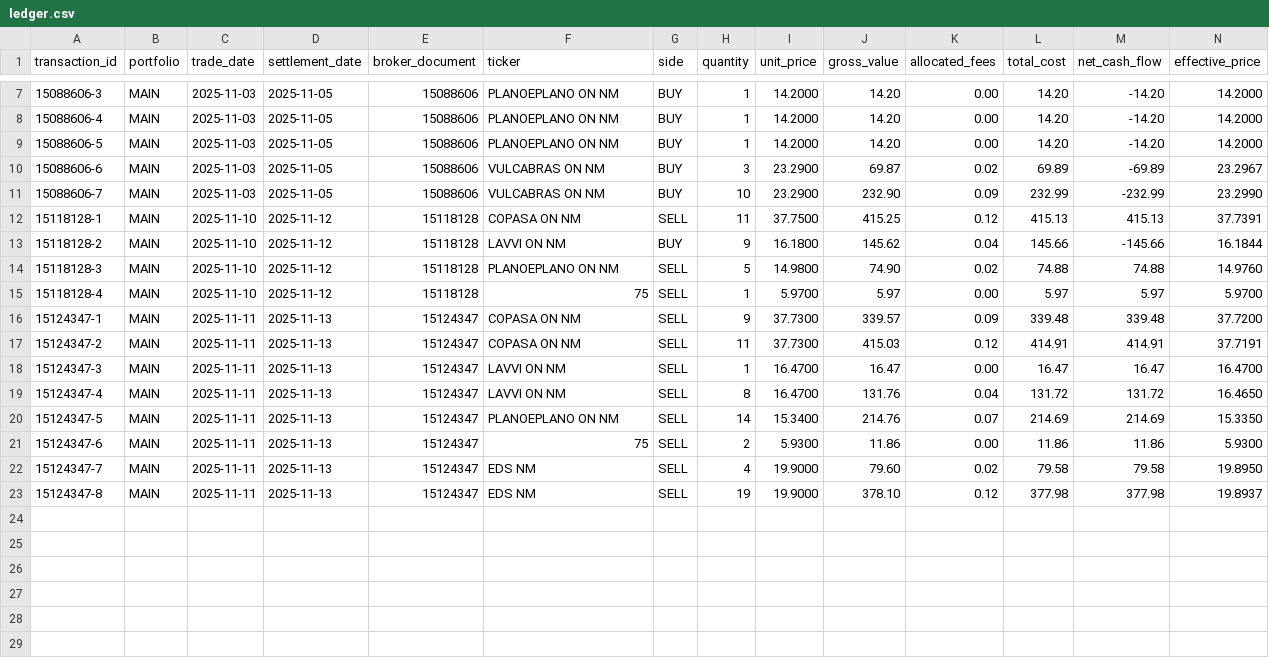
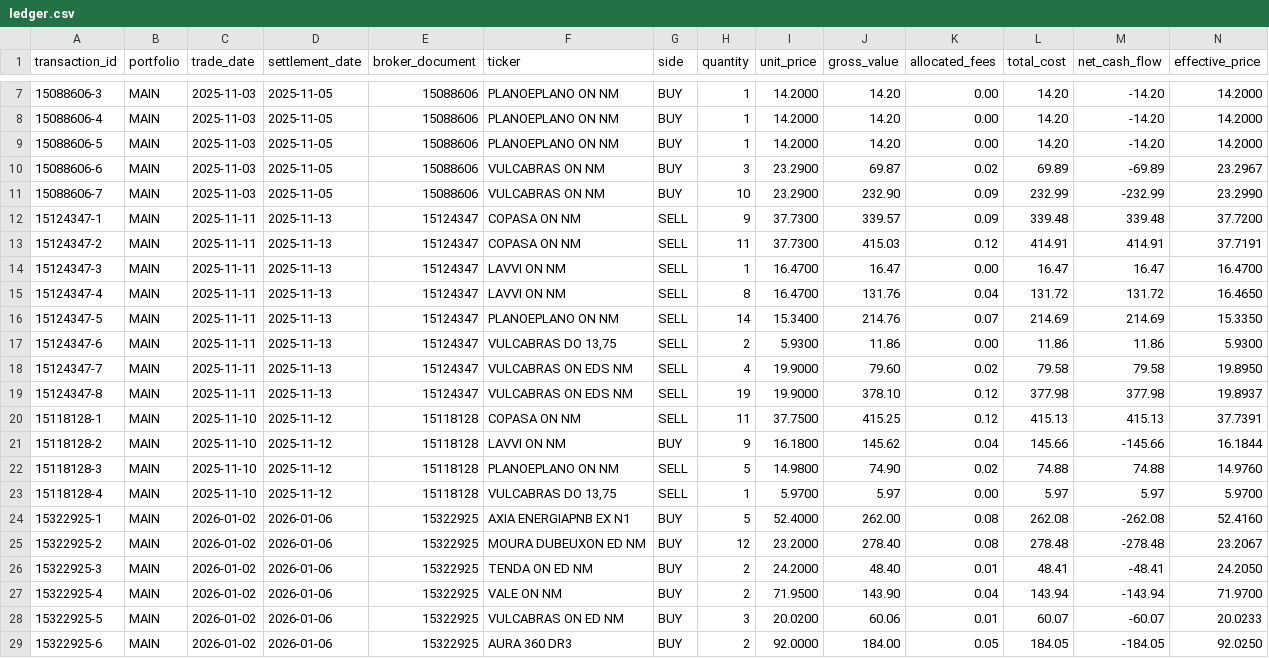
Before and after one commit to gabrielcamposic/PortfolioESG, a CSV file: data/ledger.csv, drawn as a sheet; only a part is shown, gaps mark what is left out.

```diff
--- a/data/ledger.csv
+++ b/data/ledger.csv
@@ -11,6 +11,2 @@ transaction_id,portfolio,trade_date,settlement_date,broker_document,ticker,side,
 15088606-7,MAIN,2025-11-03,2025-11-05,15088606,VULCABRAS ON NM,BUY,10,23.2900,232.90,0.09,232.99,-232.99,23.2990
-15118128-1,MAIN,2025-11-10,2025-11-12,15118128,COPASA ON NM,SELL,11,37.7500,415.25,0.12,415.13,415.13,37.7391
-15118128-2,MAIN,2025-11-10,2025-11-12,15118128,LAVVI ON NM,BUY,9,16.1800,145.62,0.04,145.66,-145.66,16.1844
-15118128-3,MAIN,2025-11-10,2025-11-12,15118128,PLANOEPLANO ON NM,SELL,5,14.9800,74.90,0.02,74.88,74.88,14.9760
-15118128-4,MAIN,2025-11-10,2025-11-12,15118128,75,SELL,1,5.9700,5.97,0.00,5.97,5.97,5.9700
 15124347-1,MAIN,2025-11-11,2025-11-13,15124347,COPASA ON NM,SELL,9,37.7300,339.57,0.09,339.48,339.48,37.7200
@@ -20,4 +16,14 @@ transaction_id,portfolio,trade_date,settlement_date,broker_document,ticker,side,
 15124347-5,MAIN,2025-11-11,2025-11-13,15124347,PLANOEPLANO ON NM,SELL,14,15.3400,214.76,0.07,214.69,214.69,15.3350
-15124347-6,MAIN,2025-11-11,2025-11-13,15124347,75,SELL,2,5.9300,11.86,0.00,11.86,11.86,5.9300
-15124347-7,MAIN,2025-11-11,2025-11-13,15124347,EDS NM,SELL,4,19.9000,79.60,0.02,79.58,79.58,19.8950
-15124347-8,MAIN,2025-11-11,2025-11-13,15124347,EDS NM,SELL,19,19.9000,378.10,0.12,377.98,377.98,19.8937
+15124347-6,MAIN,2025-11-11,2025-11-13,15124347,"VULCABRAS DO 13,75",SELL,2,5.9300,11.86,0.00,11.86,11.86,5.9300
+15124347-7,MAIN,2025-11-11,2025-11-13,15124347,VULCABRAS ON EDS NM,SELL,4,19.9000,79.60,0.02,79.58,79.58,19.8950
+15124347-8,MAIN,2025-11-11,2025-11-13,15124347,VULCABRAS ON EDS NM,SELL,19,19.9000,378.10,0.12,377.98,377.98,19.8937
+15118128-1,MAIN,2025-11-10,2025-11-12,15118128,COPASA ON NM,SELL,11,37.7500,415.25,0.12,415.13,415.13,37.7391
+15118128-2,MAIN,2025-11-10,2025-11-12,15118128,LAVVI ON NM,BUY,9,16.1800,145.62,0.04,145.66,-145.66,16.1844
+15118128-3,MAIN,2025-11-10,2025-11-12,15118128,PLANOEPLANO ON NM,SELL,5,14.9800,74.90,0.02,74.88,74.88,14.9760
+15118128-4,MAIN,2025-11-10,2025-11-12,15118128,"VULCABRAS DO 13,75",SELL,1,5.9700,5.97,0.00,5.97,5.97,5.9700
+15322925-1,MAIN,2026-01-02,2026-01-06,15322925,AXIA ENERGIAPNB EX N1,BUY,5,52.4000,262.00,0.08,262.08,-262.08,52.4160
+15322925-2,MAIN,2026-01-02,2026-01-06,15322925,MOURA DUBEUXON ED NM,BUY,12,23.2000,278.40,0.08,278.48,-278.48,23.2067
+15322925-3,MAIN,2026-01-02,2026-01-06,15322925,TENDA ON ED NM,BUY,2,24.2000,48.40,0.01,48.41,-48.41,24.2050
+15322925-4,MAIN,2026-01-02,2026-01-06,15322925,VALE ON NM,BUY,2,71.9500,143.90,0.04,143.94,-143.94,71.9700
+15322925-5,MAIN,2026-01-02,2026-01-06,15322925,VULCABRAS ON ED NM,BUY,3,20.0200,60.06,0.01,60.07,-60.07,20.0233
+15322925-6,MAIN,2026-01-02,2026-01-06,15322925,AURA 360 DR3,BUY,2,92.0000,184.00,0.05,184.05,-184.05,92.0250
```
Also changed, not shown: data/fees_parsed.csv, data/transactions_parsed.csv, 15 other files.
